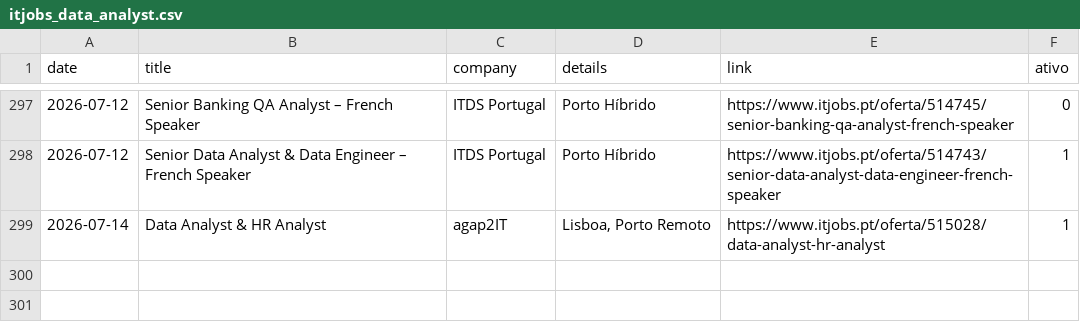
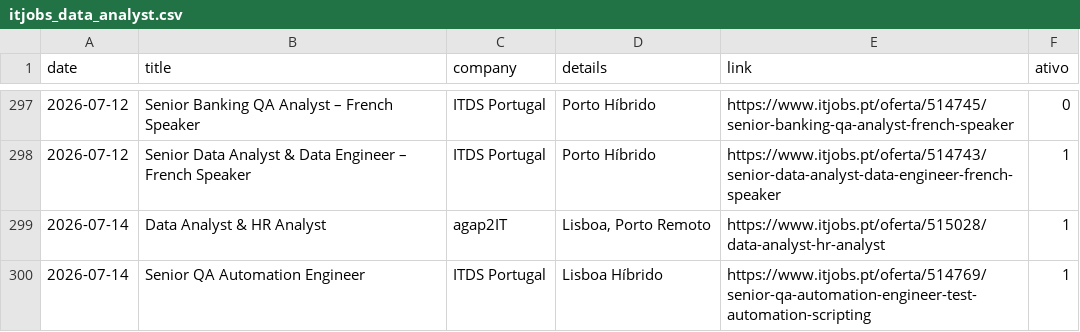
Before and after one commit to E-man85/itjobs-data-automation, a CSV file: itjobs_data_analyst.csv, drawn as a sheet; only a part is shown, gaps mark what is left out.

```diff
--- a/itjobs_data_analyst.csv
+++ b/itjobs_data_analyst.csv
@@ -299 +299,2 @@
 2026-07-14,Data Analyst & HR Analyst,agap2IT,"Lisboa, Porto Remoto",https://www.itjobs.pt/oferta/515028/data-analyst-hr-analyst,1
+2026-07-14,Senior QA Automation Engineer,ITDS Portugal,Lisboa Híbrido,https://www.itjobs.pt/oferta/514769/senior-qa-automation-engineer-test-automation-scripting,1
```
